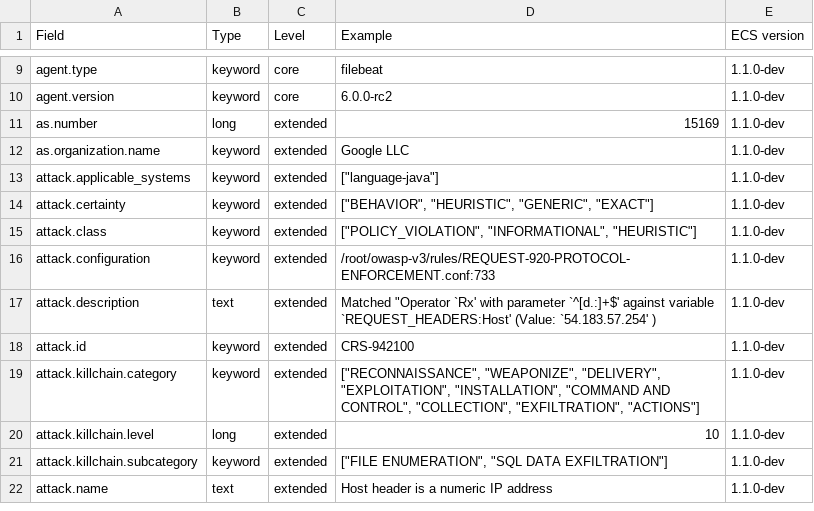
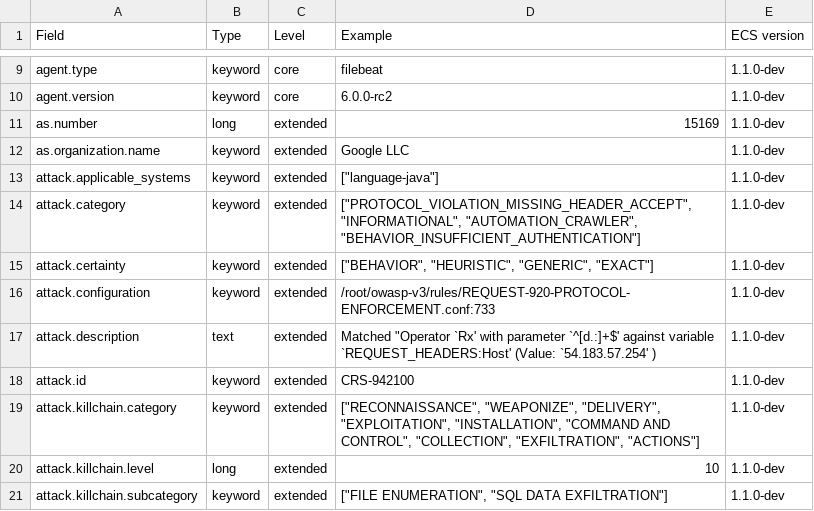
Before and after one commit to RubieV/ecs, a CSV file: generated/csv/fields.csv, drawn as a sheet; only a part is shown, gaps mark what is left out; the shorter side is filled out with more unchanged rows; removed rows and columns are numbered as before the commit, all else as after; the diff names each change by its address in the sheet, - before the commit and + after, or states it on an @@ line.

Commit message:
Generate template

```diff
--- a/generated/csv/fields.csv
+++ b/generated/csv/fields.csv
+row 14: attack.category | keyword | extended | ["PROTOCOL_VIOLATION_MISSING_HEADER_ACCEPT", "INFORMATIONAL", "AUTOMATION_CRAWLER", "BEHAVIOR_INSUFFICIENT_AUTHENTICATION"] | 1.1.0-dev
-row 15: attack.class | keyword | extended | ["POLICY_VIOLATION", "INFORMATIONAL", "HEURISTIC"] | 1.1.0-dev
```
Also changed, not shown: 10 other files.
